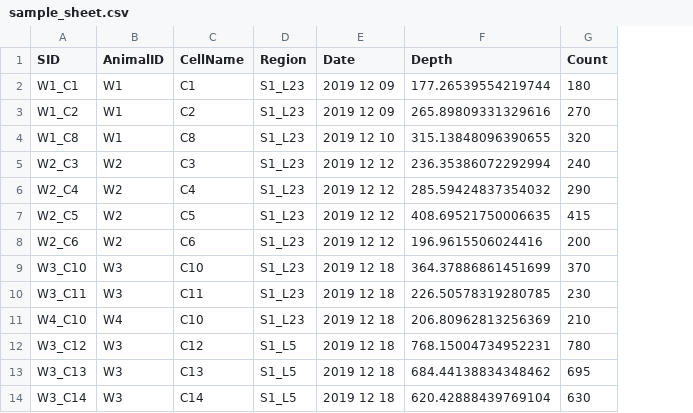
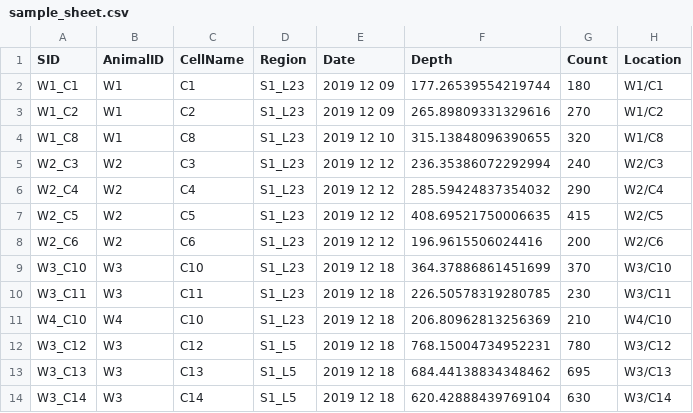
Before and after one commit to kerseviciute/spontaneous-movement, a CSV file: sample_sheet.csv, drawn as a sheet; only a part is shown; the diff names each change by its address in the sheet, - before the commit and + after, or states it on an @@ line.

```diff
--- a/sample_sheet.csv
+++ b/sample_sheet.csv
+column H (Location), rows 2-14: W1/C1 | W1/C2 | W1/C8 | W2/C3 | W2/C4 | W2/C5 | W2/C6 | W3/C10 | W3/C11 | W4/C10 | W3/C12 | W3/C13 | W3/C14
```
Also changed, not shown: 8 other files.
